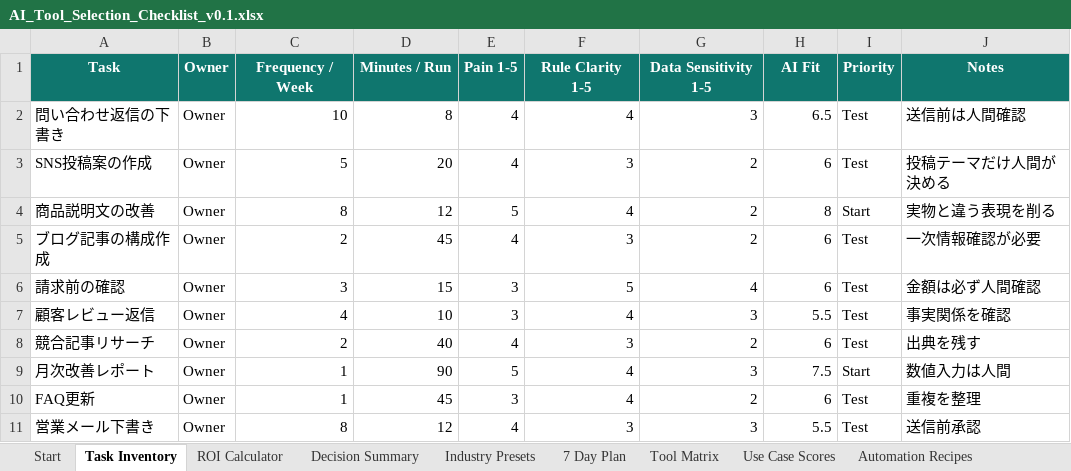
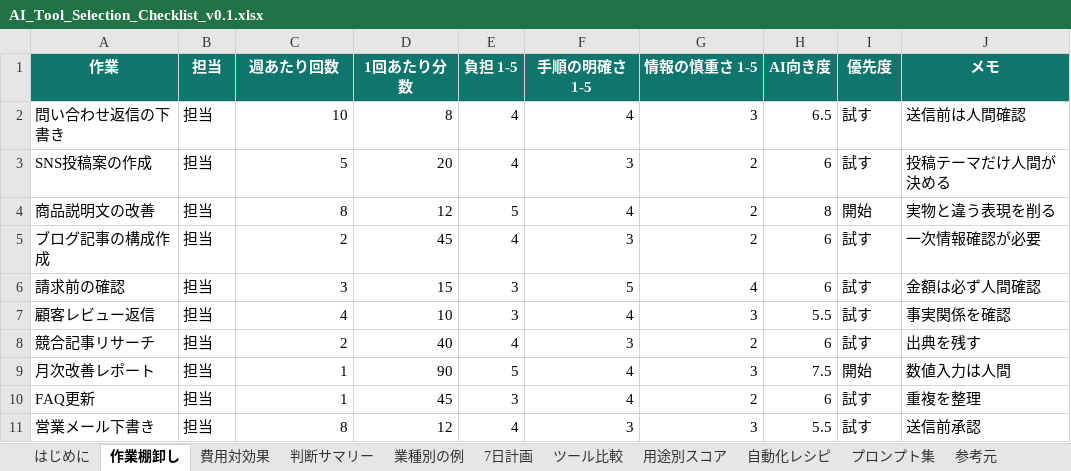
Before and after one commit to uzikin7-lang/ai-tool-checklist-sample, an Excel workbook: products/AI_Tool_Selection_Checklist_v0.1.xlsx, sheet 作業棚卸し, drawn as a sheet; values as stored, in another font and other column widths than the file's, no borders; removed rows and columns are numbered as before the commit, all else as after; the diff names each change by its address in the sheet, - before the commit and + after, or states it on an @@ line.

```diff
--- a/products/AI_Tool_Selection_Checklist_v0.1.xlsx (sheet 作業棚卸し)
+++ b/products/AI_Tool_Selection_Checklist_v0.1.xlsx (sheet 作業棚卸し)
-sheet tab: Start
+sheet tab: はじめに
-sheet tab: Task Inventory
+sheet tab: 作業棚卸し
-sheet tab: ROI Calculator
+sheet tab: 費用対効果
-sheet tab: Decision Summary
+sheet tab: 判断サマリー
-sheet tab: Industry Presets
+sheet tab: 業種別の例
-sheet tab: 7 Day Plan
+sheet tab: 7日計画
-sheet tab: Tool Matrix
+sheet tab: ツール比較
-sheet tab: Use Case Scores
+sheet tab: 用途別スコア
-sheet tab: Automation Recipes
+sheet tab: 自動化レシピ
-row 1: Task | Owner | Frequency / Week | Minutes / Run | Pain 1-5 | Rule Clarity 1-5 | Data Sensitivity 1-5 | AI Fit | Priority | Notes
+row 1: 作業 | 担当 | 週あたり回数 | 1回あたり分数 | 負担 1-5 | 手順の明確さ 1-5 | 情報の慎重さ 1-5 | AI向き度 | 優先度 | メモ
-B2:B11: Owner
+B2:B11: 担当
-I2:I3: Test
+I2:I3: 試す
-I4: Start
+I4: 開始
-I5:I8: Test
+I5:I8: 試す
-I9: Start
+I9: 開始
-I10:I11: Test
+I10:I11: 試す
```
Also changed, not shown: sheet ツール比較, sheet 自動化レシピ, sheet 費用対効果, sheet 7日計画, sheet 業種別の例, sheet 判断サマリー, 4 more sheets, other sheet tabs, formulas that keep their value, products/EC_FleaMarket_AI_Listing_Kit_v0.1.xlsx, products/Hiring_Job_Posting_AI_Kit_v0.1.xlsx, 4 other files.
